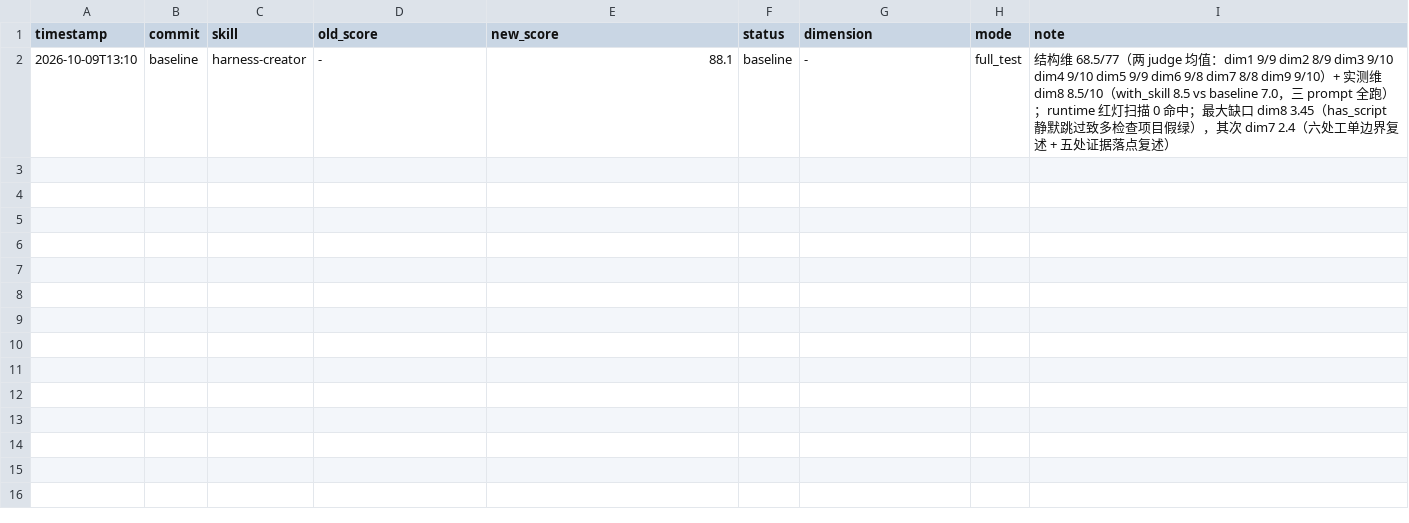
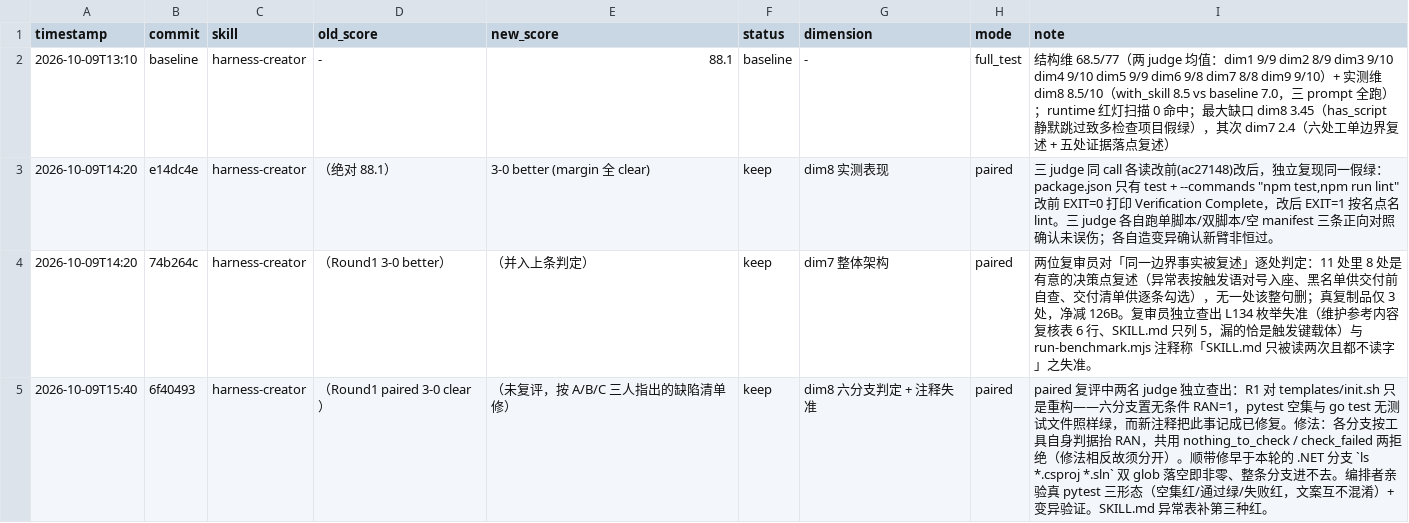
Before and after one commit to meisijiya/harness-creator, a TSV file: evals/darwin-20261009/results.tsv, drawn as a sheet; the diff names each change by its address in the sheet, - before the commit and + after, or states it on an @@ line.

Commit message:
chore(darwin): 记录 2026-10-09 基线与 Round 1 paired 3-0 结果

```diff
--- a/evals/darwin-20261009/results.tsv
+++ b/evals/darwin-20261009/results.tsv
+row 3: 2026-10-09T14:20 | e14dc4e | harness-creator | （绝对 88.1） | 3-0 better (margin 全 clear) | keep | dim8 实测表现 | paired | 三 judge 同 call 各读改前(ac27148)改后，独立复现同一假绿：package.json 只有 test + --commands "npm test,npm run lint" 改前 EXIT=0 打印 Verification Complete，改后 EXIT=1 按名点名 lint。三 judge 各自跑单脚本/双脚本/空 manifest 三条正向对照确认未误伤；各自造变异确认新臂非恒过。
+row 4: 2026-10-09T14:20 | 74b264c | harness-creator | （Round1 3-0 better） | （并入上条判定） | keep | dim7 整体架构 | paired | 两位复审员对「同一边界事实被复述」逐处判定：11 处里 8 处是有意的决策点复述（异常表按触发语对号入座、黑名单供交付前自查、交付清单供逐条勾选），无一处该整句删；真复制品仅 3 处，净减 126B。复审员独立查出 L134 枚举失准（维护参考内容复核表 6 行、SKILL.md 只列 5，漏的恰是触发键载体）与 run-benchmark.mjs 注释称「SKILL.md 只被读两次且都不读字」之失准。
+row 5: 2026-10-09T15:40 | 6f40493 | harness-creator | （Round1 paired 3-0 clear） | （未复评，按 A/B/C 三人指出的缺陷清单修） | keep | dim8 六分支判定 + 注释失准 | paired | paired 复评中两名 judge 独立查出：R1 对 templates/init.sh 只是重构——六分支置无条件 RAN=1，pytest 空集与 go test 无测试文件照样绿，而新注释把此事记成已修复。修法：各分支按工具自身判据抬 RAN，共用 nothing_to_check / check_failed 两拒绝（修法相反故须分开）。顺带修早于本轮的 .NET 分支 `ls *.csproj *.sln` 双 glob 落空即非零、整条分支进不去。编排者亲验真 pytest 三形态（空集红/通过绿/失败红，文案互不混淆）+ 变异验证。SKILL.md 异常表补第三种红。
```
